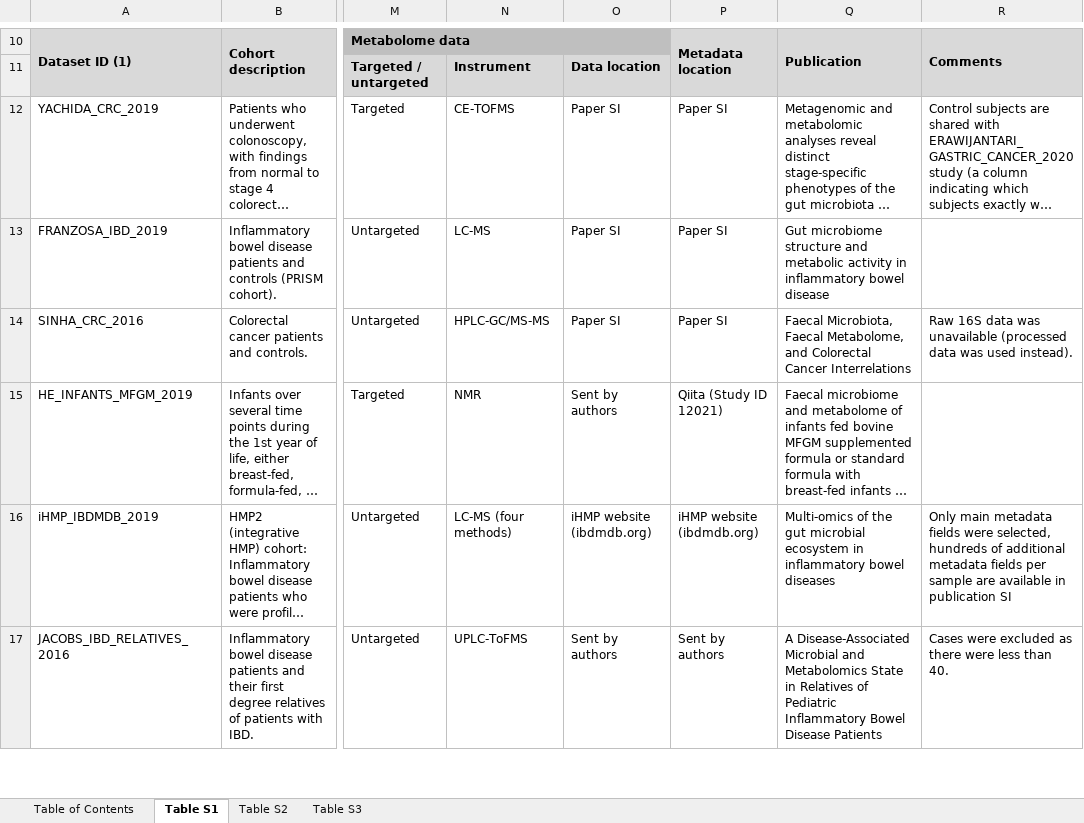
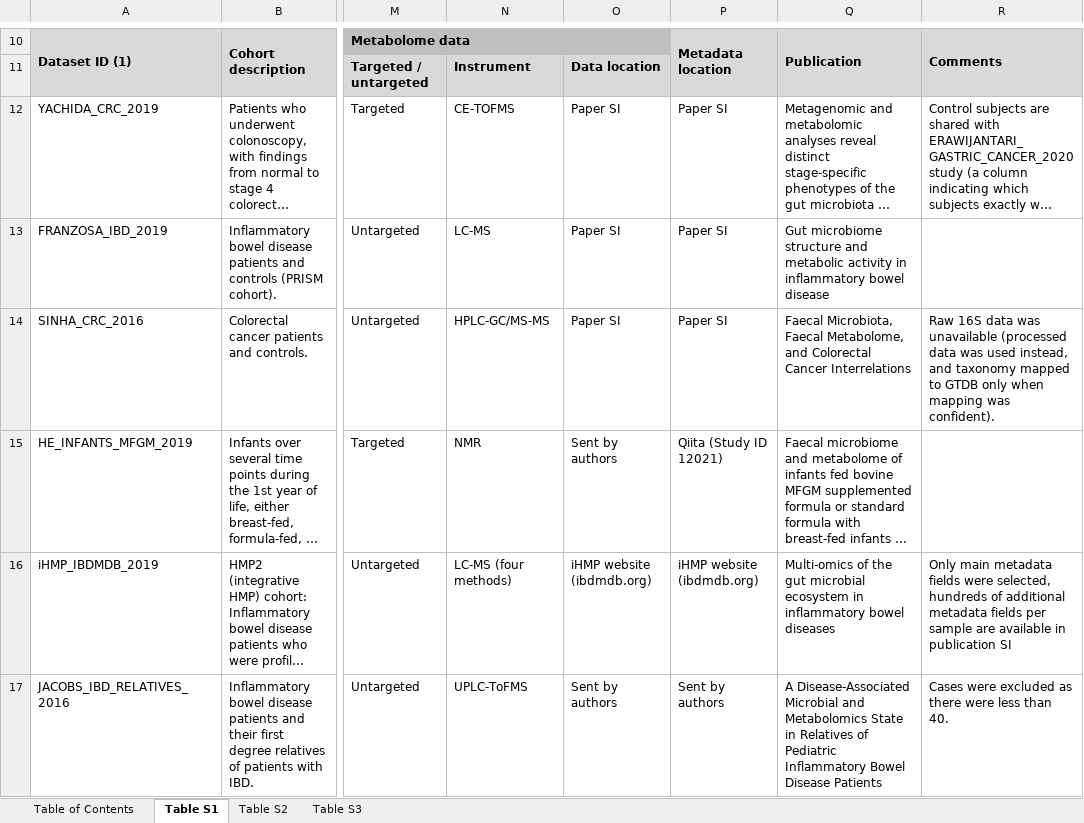
Before and after one commit to borenstein-lab/microbiome-metabolome-curated-data, an Excel workbook: docs/Supplementary Tables.xlsx, sheet Table S1, drawn as a sheet; only a part is shown, gaps mark what is left out; long unchanged cells end in …; values as stored, in another font and other column widths than the file's, no borders; the diff names each change by its address in the sheet, - before the commit and + after, or states it on an @@ line.

Commit message:
Updated data organization logic
Mapping taxonomy to GTDB

```diff
--- a/docs/Supplementary Tables.xlsx (sheet Table S1)
+++ b/docs/Supplementary Tables.xlsx (sheet Table S1)
-R14: …was used instead).
+R14: …was used instead, and taxonomy mapped to GTDB only when mapping was confident).
```
Also changed, not shown: sheet Table S2, 10 other files.
